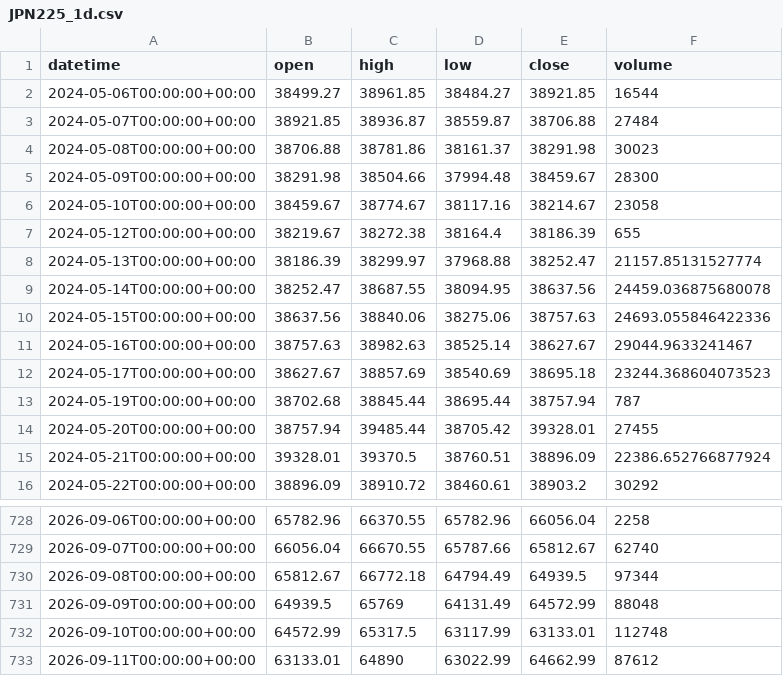
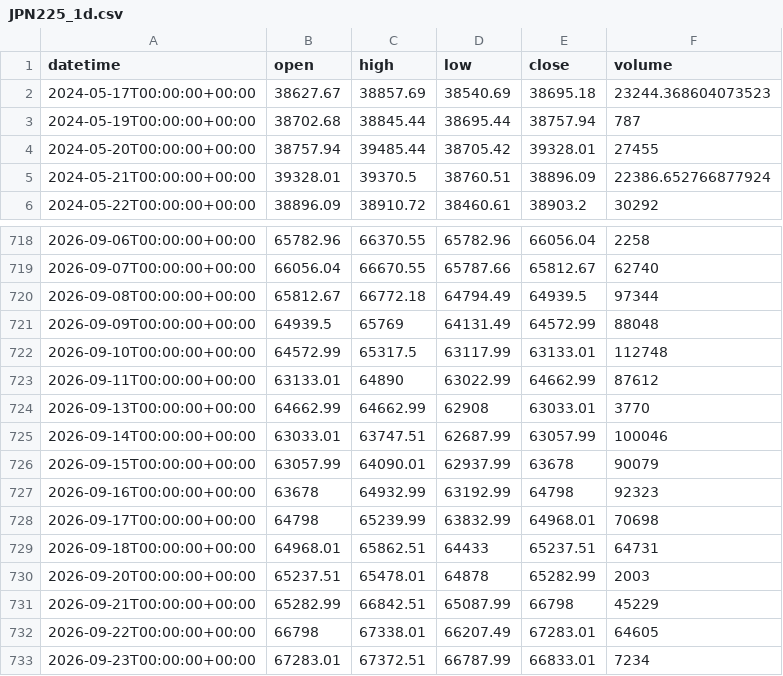
Before and after one commit to getdata-finance/jpn225-1d-ohlcv-index-historical-data, a CSV file: JPN225_1d.csv, drawn as a sheet; only a part is shown, gaps mark what is left out.

```diff
--- a/JPN225_1d.csv
+++ b/JPN225_1d.csv
@@ -1,12 +1,2 @@
 datetime,open,high,low,close,volume
-2024-05-06T00:00:00+00:00,38499.27,38961.85,38484.27,38921.85,16544
-2024-05-07T00:00:00+00:00,38921.85,38936.87,38559.87,38706.88,27484
-2024-05-08T00:00:00+00:00,38706.88,38781.86,38161.37,38291.98,30023
-2024-05-09T00:00:00+00:00,38291.98,38504.66,37994.48,38459.67,28300
-2024-05-10T00:00:00+00:00,38459.67,38774.67,38117.16,38214.67,23058
-2024-05-12T00:00:00+00:00,38219.67,38272.38,38164.4,38186.39,655
-2024-05-13T00:00:00+00:00,38186.39,38299.97,37968.88,38252.47,21157.85131527774
-2024-05-14T00:00:00+00:00,38252.47,38687.55,38094.95,38637.56,24459.036875680078
-2024-05-15T00:00:00+00:00,38637.56,38840.06,38275.06,38757.63,24693.055846422336
-2024-05-16T00:00:00+00:00,38757.63,38982.63,38525.14,38627.67,29044.9633241467
 2024-05-17T00:00:00+00:00,38627.67,38857.69,38540.69,38695.18,23244.368604073523
@@ -733 +723,11 @@ datetime,open,high,low,close,volume
 2026-09-11T00:00:00+00:00,63133.01,64890,63022.99,64662.99,87612
+2026-09-13T00:00:00+00:00,64662.99,64662.99,62908,63033.01,3770
+2026-09-14T00:00:00+00:00,63033.01,63747.51,62687.99,63057.99,100046
+2026-09-15T00:00:00+00:00,63057.99,64090.01,62937.99,63678,90079
+2026-09-16T00:00:00+00:00,63678,64932.99,63192.99,64798,92323
+2026-09-17T00:00:00+00:00,64798,65239.99,63832.99,64968.01,70698
+2026-09-18T00:00:00+00:00,64968.01,65862.51,64433,65237.51,64731
+2026-09-20T00:00:00+00:00,65237.51,65478.01,64878,65282.99,2003
+2026-09-21T00:00:00+00:00,65282.99,66842.51,65087.99,66798,45229
+2026-09-22T00:00:00+00:00,66798,67338.01,66207.49,67283.01,64605
+2026-09-23T00:00:00+00:00,67283.01,67372.51,66787.99,66833.01,7234
```
Also changed, not shown: 1 other file.
